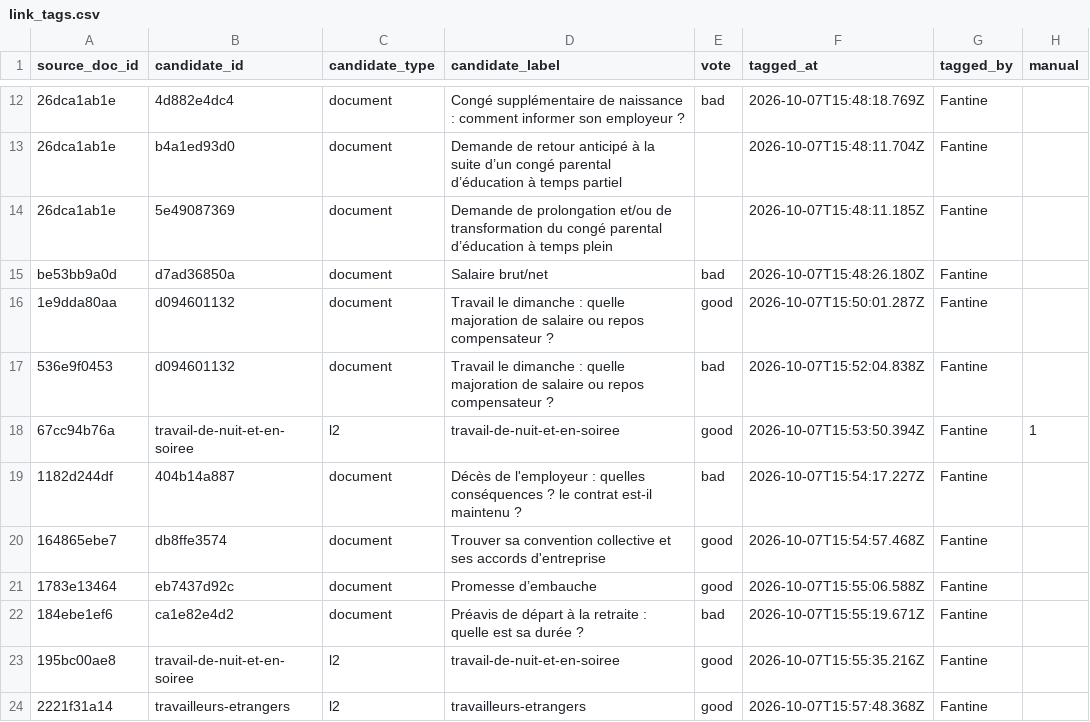
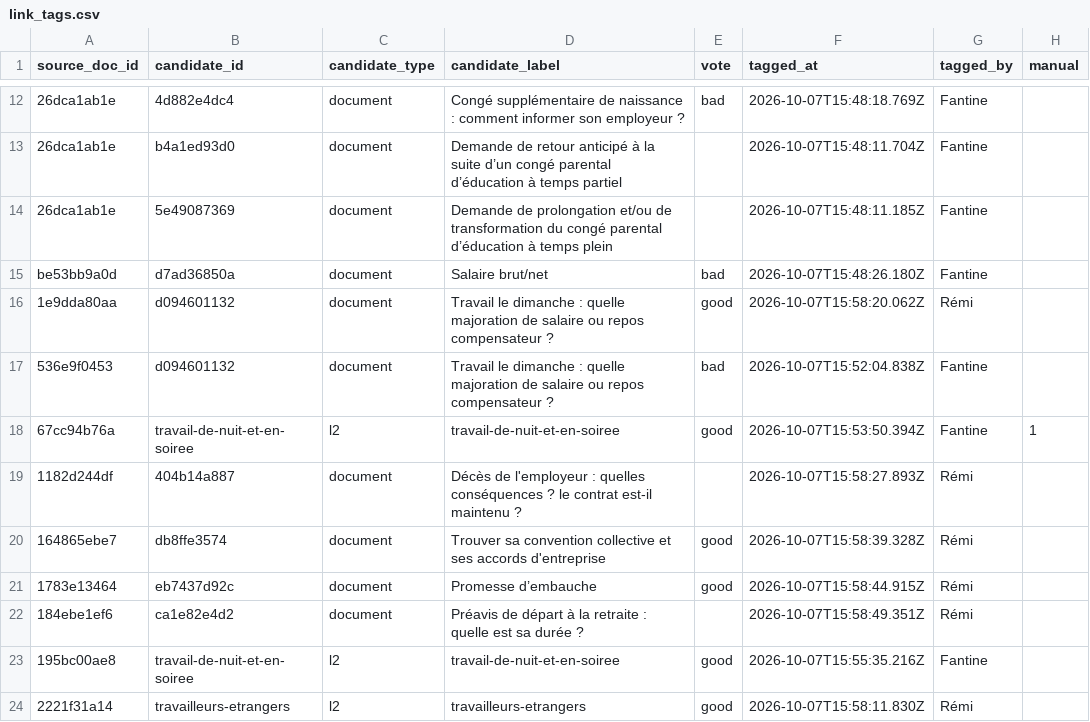
Before and after one commit to rmelisson/fiches-sp-links-tagging, a CSV file: votes/link_tags.csv, drawn as a sheet; only a part is shown, gaps mark what is left out; the diff names each change by its address in the sheet, - before the commit and + after, or states it on an @@ line.

Commit message:
votes: Rémi (23)

```diff
--- a/votes/link_tags.csv
+++ b/votes/link_tags.csv
-F16 (tagged_at): 2026-10-07T15:50:01.287Z
+F16 (tagged_at): 2026-10-07T15:58:20.062Z
-G16 (tagged_by): Fantine
+G16 (tagged_by): Rémi
-E19 (vote): bad
+E19 (vote): (empty)
-F19 (tagged_at): 2026-10-07T15:54:17.227Z
+F19 (tagged_at): 2026-10-07T15:58:27.893Z
-G19:G22 (tagged_by): Fantine
+G19:G22 (tagged_by): Rémi
-F20 (tagged_at): 2026-10-07T15:54:57.468Z
+F20 (tagged_at): 2026-10-07T15:58:39.328Z
-F21 (tagged_at): 2026-10-07T15:55:06.588Z
+F21 (tagged_at): 2026-10-07T15:58:44.915Z
-E22 (vote): bad
+E22 (vote): (empty)
-F22 (tagged_at): 2026-10-07T15:55:19.671Z
+F22 (tagged_at): 2026-10-07T15:58:49.351Z
-F24 (tagged_at): 2026-10-07T15:57:48.368Z
+F24 (tagged_at): 2026-10-07T15:58:11.830Z
-G24 (tagged_by): Fantine
+G24 (tagged_by): Rémi
```
